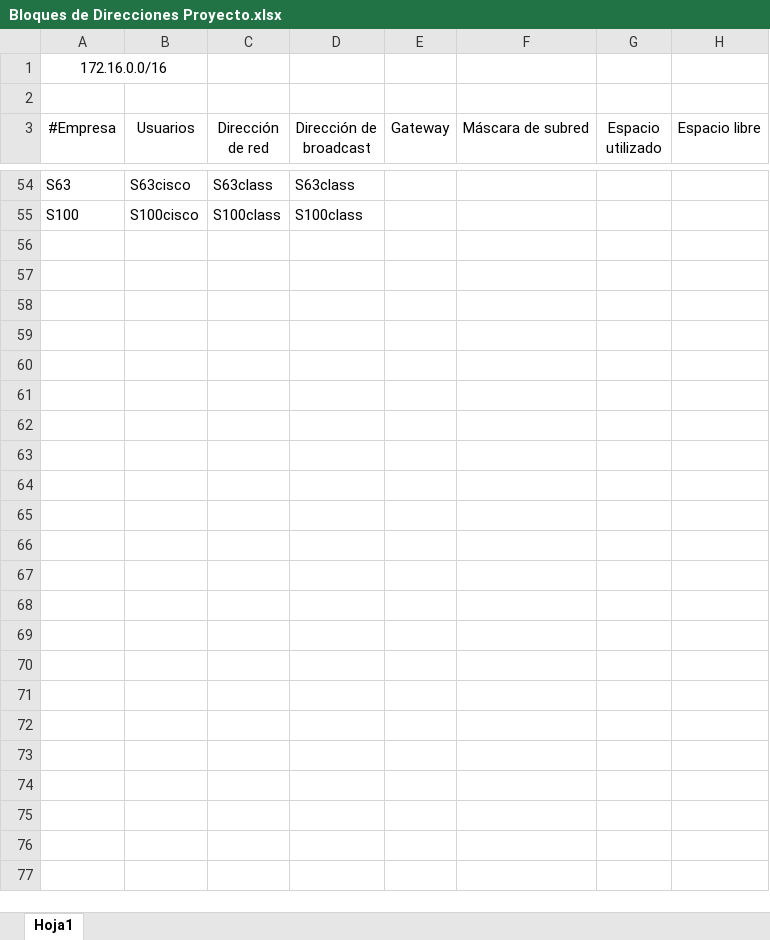
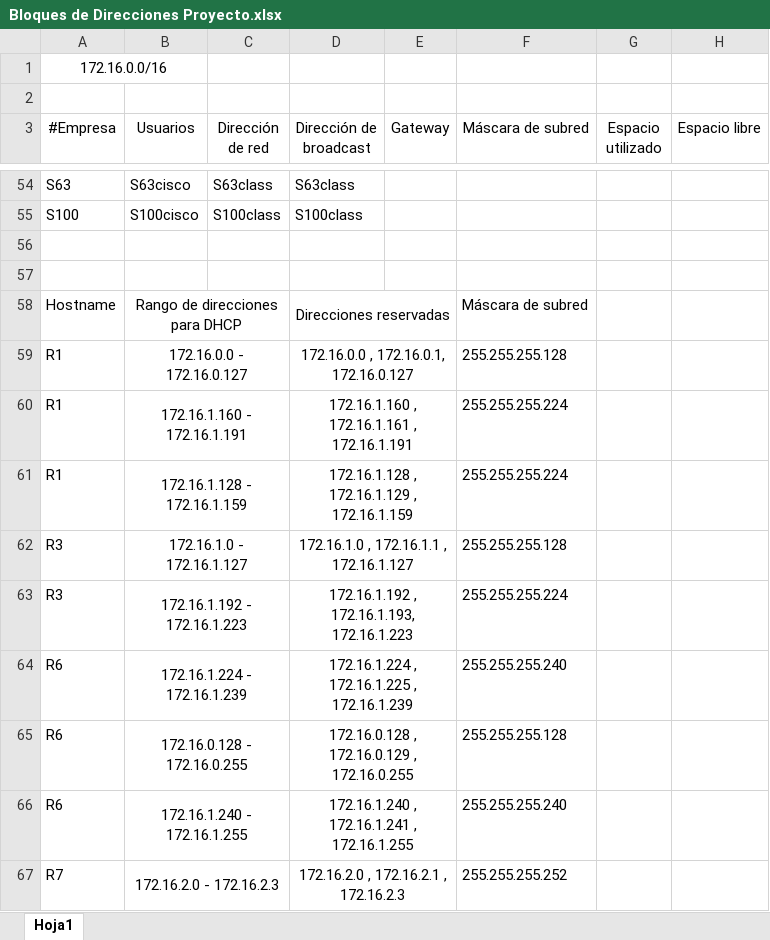
Before and after one commit to YozabethGarcia/ProyectoRedes1, an Excel workbook: Bloques de Direcciones Proyecto.xlsx, sheet Hoja1, drawn as a sheet; only a part is shown, gaps mark what is left out; values as stored, in another font and other column widths than the file's, no borders; the diff names each change by its address in the sheet, - before the commit and + after, or states it on an @@ line.

Commit message:
DHCP
Configuración de DHCP

```diff
--- a/Bloques de Direcciones Proyecto.xlsx (sheet Hoja1)
+++ b/Bloques de Direcciones Proyecto.xlsx (sheet Hoja1)
+row 56: (empty)
+row 57: (empty)
+row 58: Hostname | Rango de direcciones para DHCP |  | Direcciones reservadas |  | Máscara de subred
+row 59: R1 | 172.16.0.0 - 172.16.0.127 |  | 172.16.0.0 , 172.16.0.1, 172.16.0.127 |  | 255.255.255.128
+row 60: R1 | 172.16.1.160 - 172.16.1.191 |  | 172.16.1.160 , 172.16.1.161 , 172.16.1.191 |  | 255.255.255.224
+row 61: R1 | 172.16.1.128 - 172.16.1.159 |  | 172.16.1.128 , 172.16.1.129 , 172.16.1.159 |  | 255.255.255.224
+row 62: R3 | 172.16.1.0 - 172.16.1.127 |  | 172.16.1.0 , 172.16.1.1 , 172.16.1.127 |  | 255.255.255.128
+row 63: R3 | 172.16.1.192 - 172.16.1.223 |  | 172.16.1.192 , 172.16.1.193, 172.16.1.223 |  | 255.255.255.224
+row 64: R6 | 172.16.1.224 - 172.16.1.239 |  | 172.16.1.224 , 172.16.1.225 , 172.16.1.239 |  | 255.255.255.240
+row 65: R6 | 172.16.0.128 - 172.16.0.255 |  | 172.16.0.128 , 172.16.0.129 , 172.16.0.255 |  | 255.255.255.128
+row 66: R6 | 172.16.1.240 - 172.16.1.255 |  | 172.16.1.240 , 172.16.1.241 , 172.16.1.255 |  | 255.255.255.240
+row 67: R7 | 172.16.2.0 - 172.16.2.3 |  | 172.16.2.0 , 172.16.2.1 , 172.16.2.3 |  | 255.255.255.252
```
Also changed, not shown: 1 other file.
